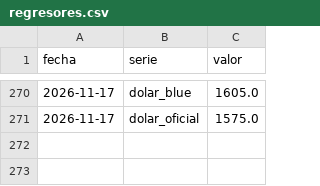
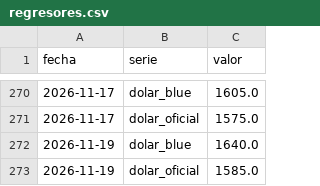
Before and after one commit to licgermancardenas-crypto/precios_argentina2026, a CSV file: data/public/regresores.csv, drawn as a sheet; only a part is shown, gaps mark what is left out.

```diff
--- a/data/public/regresores.csv
+++ b/data/public/regresores.csv
@@ -271 +271,3 @@ fecha,serie,valor
 2026-11-17,dolar_oficial,1575.0
+2026-11-19,dolar_blue,1640.0
+2026-11-19,dolar_oficial,1585.0
```
Also changed, not shown: data/public/comparador.csv, data/public/indice_canasta.csv, 12 other files.
